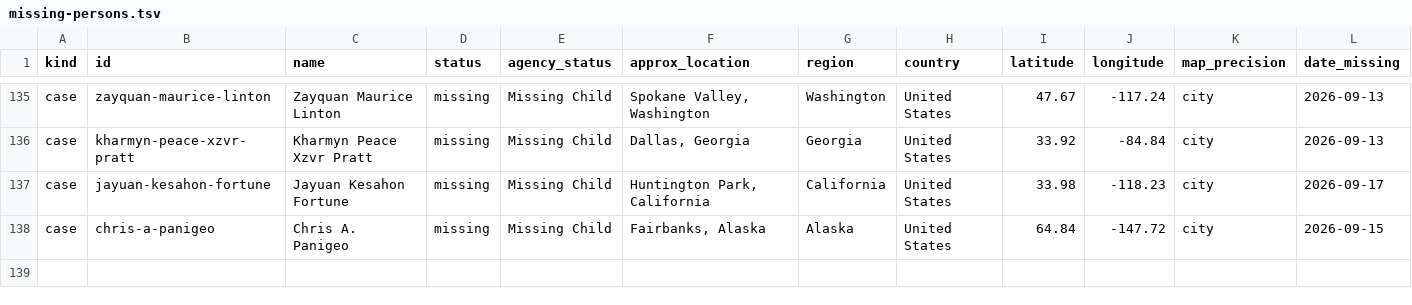
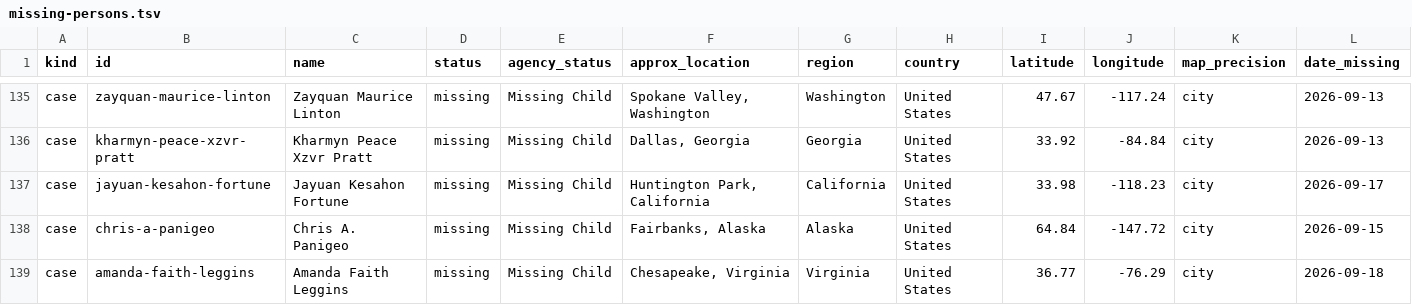
Before and after one commit to cassiancreed/cassiancreed-astro, a TSV file: src/data/missing-persons.tsv, drawn as a sheet; only a part is shown, gaps mark what is left out; rows hold the shown columns only; the diff names each change by its address in the sheet, - before the commit and + after, or states it on an @@ line.

Commit message:
Add Amanda Faith Leggins to missing persons roster

```diff
--- a/src/data/missing-persons.tsv
+++ b/src/data/missing-persons.tsv
+row 139: case | amanda-faith-leggins | Amanda Faith Leggins | missing | Missing Child | Chesapeake, Virginia | Virginia | United States | 36.77 | -76.29 | city | 2026-09-18
```
